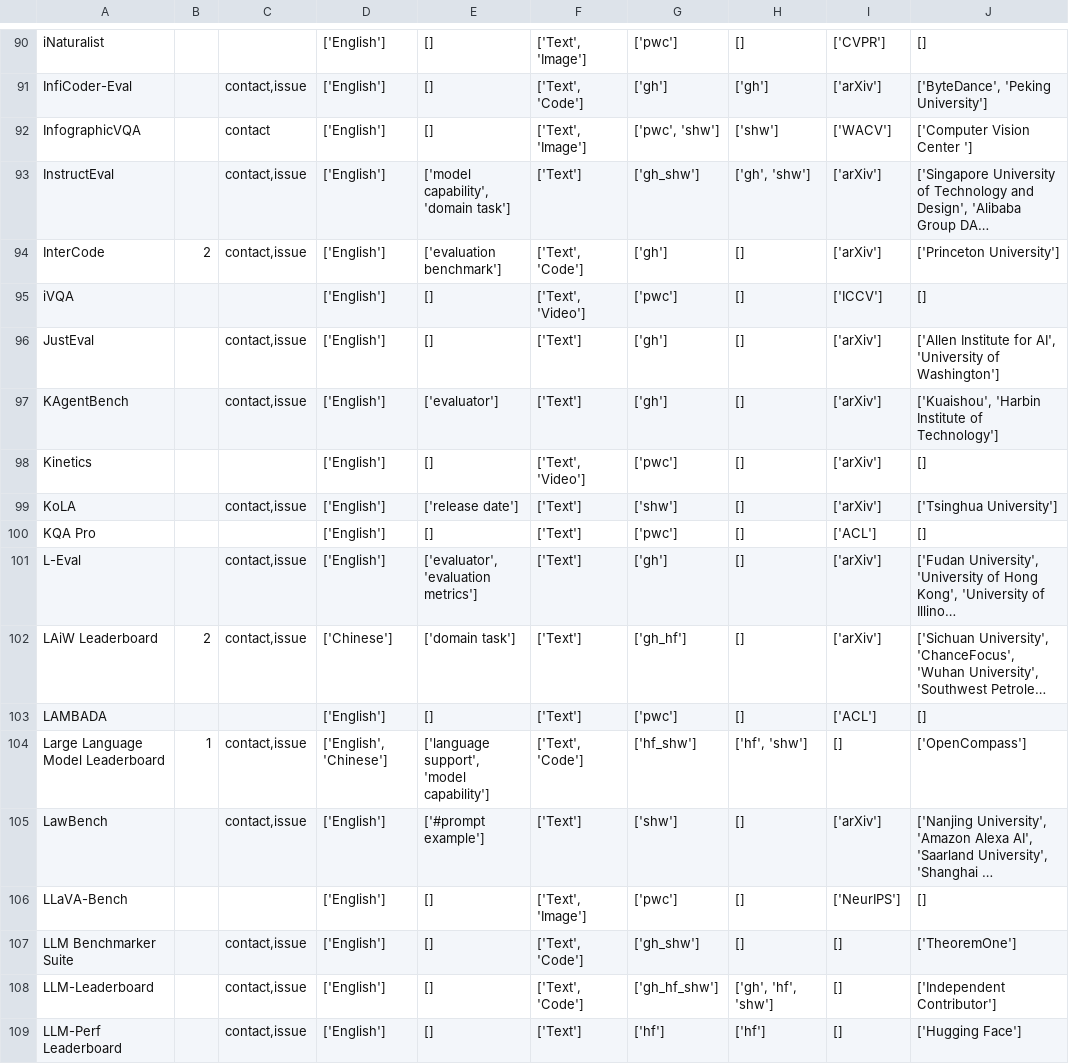
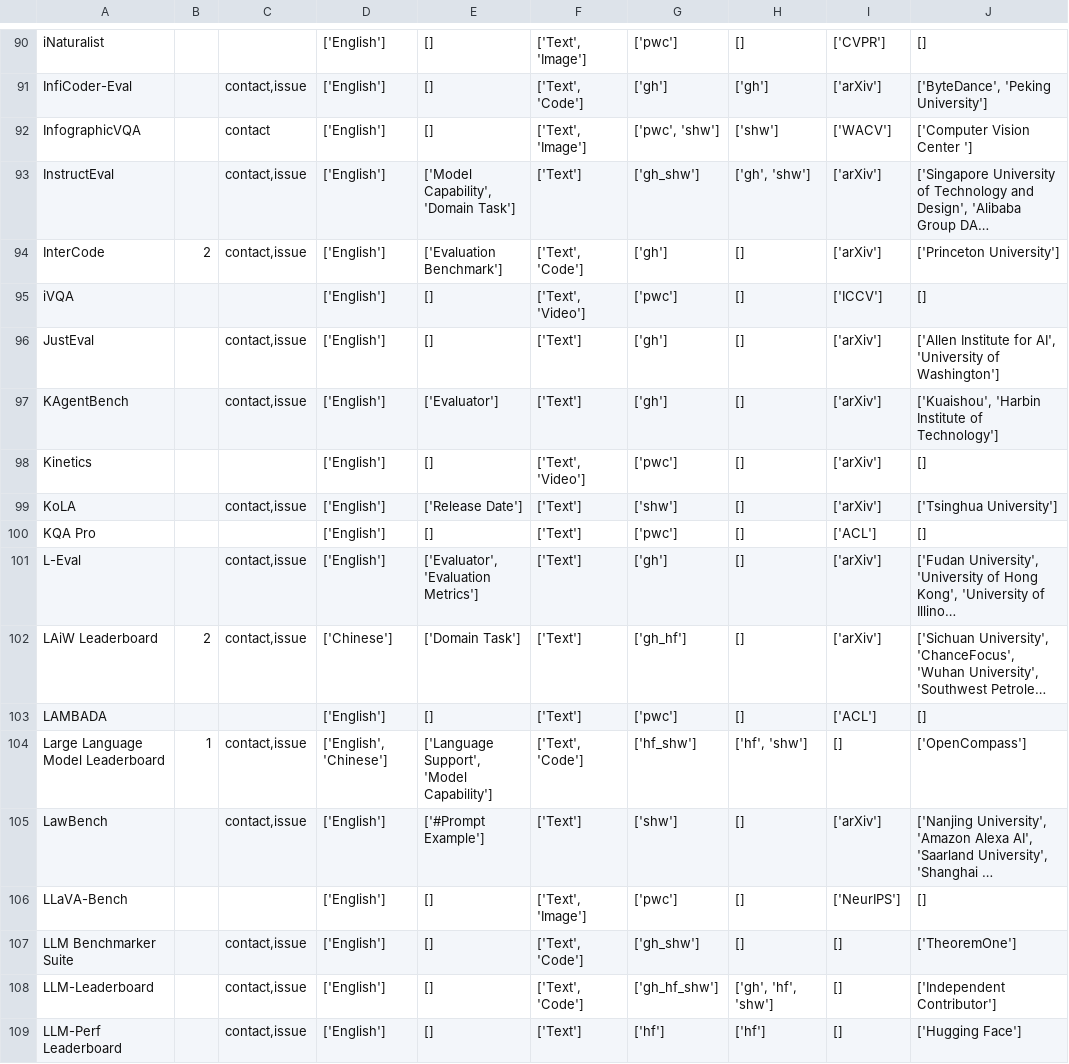
Before and after one commit to zhimin-z/Foundation-Model-Leaderboard-Survey, a CSV file: meta/rq1/Leaderboard_processed.csv, drawn as a sheet; only a part is shown, gaps mark what is left out; long unchanged cells end in …; the diff covers the shown part only; the diff names each change by its address in the sheet, - before the commit and + after, or states it on an @@ line.

```diff
--- a/meta/rq1/Leaderboard_processed.csv
+++ b/meta/rq1/Leaderboard_processed.csv
-E93: ['model capability', 'domain task']
+E93: ['Model Capability', 'Domain Task']
-E94: ['evaluation benchmark']
+E94: ['Evaluation Benchmark']
-E97: ['evaluator']
+E97: ['Evaluator']
-E99: ['release date']
+E99: ['Release Date']
-E101: ['evaluator', 'evaluation metrics']
+E101: ['Evaluator', 'Evaluation Metrics']
-E102: ['domain task']
+E102: ['Domain Task']
-E104: ['language support', 'model capability']
+E104: ['Language Support', 'Model Capability']
-E105: ['#prompt example']
+E105: ['#Prompt Example']
```
Also changed, not shown: 52 edited cells elsewhere in this file, meta/rq1/Benchmark_processed.csv, meta/rq1/Leaderboard Pattern.csv, 25 other files.
